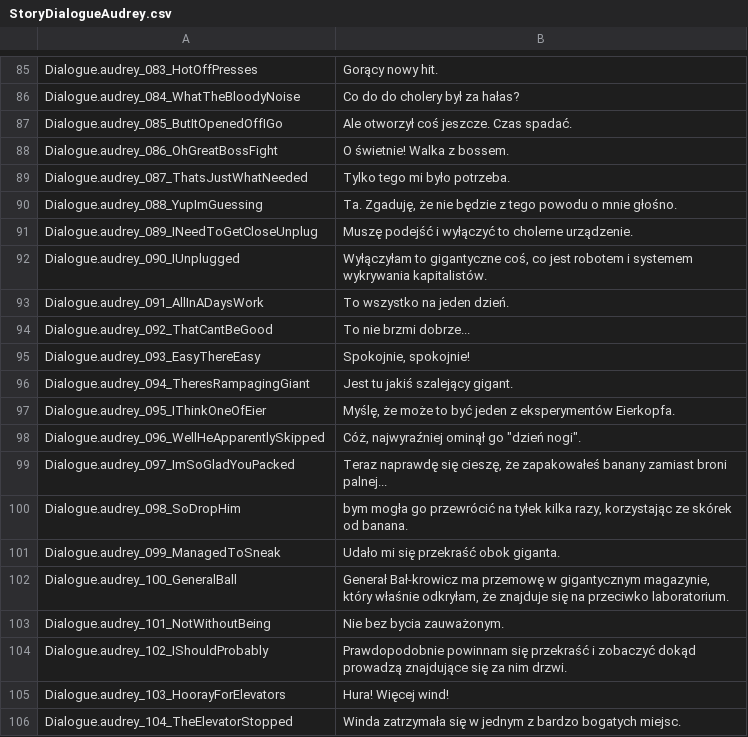
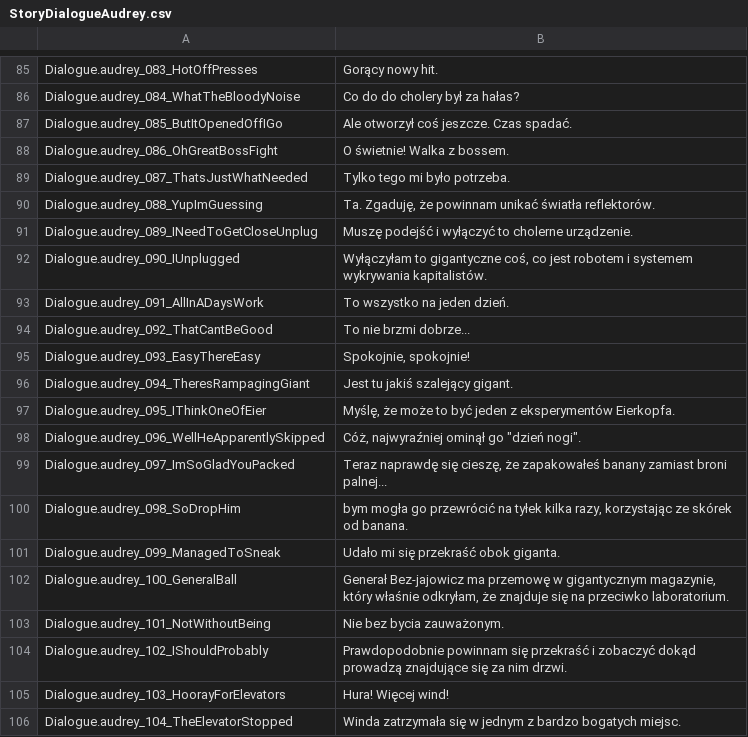
Before and after one commit to SuiMachine/The-Spy-Who-Shrunk-Me---Polish-Translation, a CSV file: Polish/StoryDialogueAudrey.csv, drawn as a sheet; only a part is shown, gaps mark what is left out.

```diff
--- a/Polish/StoryDialogueAudrey.csv
+++ b/Polish/StoryDialogueAudrey.csv
@@ -89,3 +89,3 @@ Dialogue.audrey_086_OhGreatBossFight,O świetnie! Walka z bossem.
 Dialogue.audrey_087_ThatsJustWhatNeeded,Tylko tego mi było potrzeba.
-Dialogue.audrey_088_YupImGuessing,"Ta. Zgaduję, że nie będzie z tego powodu o mnie głośno."
+Dialogue.audrey_088_YupImGuessing,"Ta. Zgaduję, że powinnam unikać światła reflektorów."
 Dialogue.audrey_089_INeedToGetCloseUnplug,Muszę podejść i wyłączyć to cholerne urządzenie.
@@ -101,3 +101,3 @@ Dialogue.audrey_098_SoDropHim,"bym mogła go przewrócić na tyłek kilka razy,
 Dialogue.audrey_099_ManagedToSneak,Udało mi się przekraść obok giganta.
-Dialogue.audrey_100_GeneralBall,"Generał Bał-krowicz ma przemowę w gigantycznym magazynie, który właśnie odkryłam, że znajduje się na przeciwko laboratorium."
+Dialogue.audrey_100_GeneralBall,"Generał Bez-jajowicz ma przemowę w gigantycznym magazynie, który właśnie odkryłam, że znajduje się na przeciwko laboratorium."
 Dialogue.audrey_101_NotWithoutBeing,Nie bez bycia zauważonym.
```
Also changed, not shown: Polish/Codex.csv.
